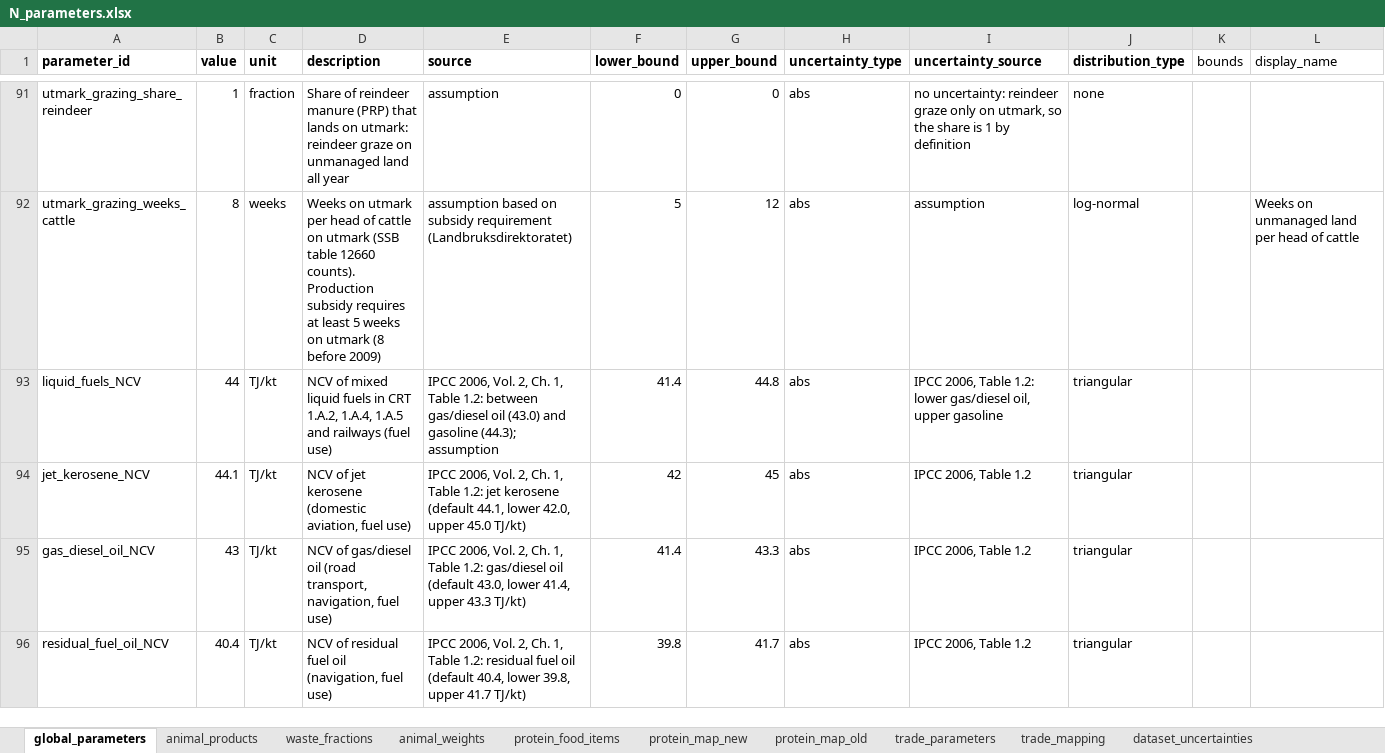
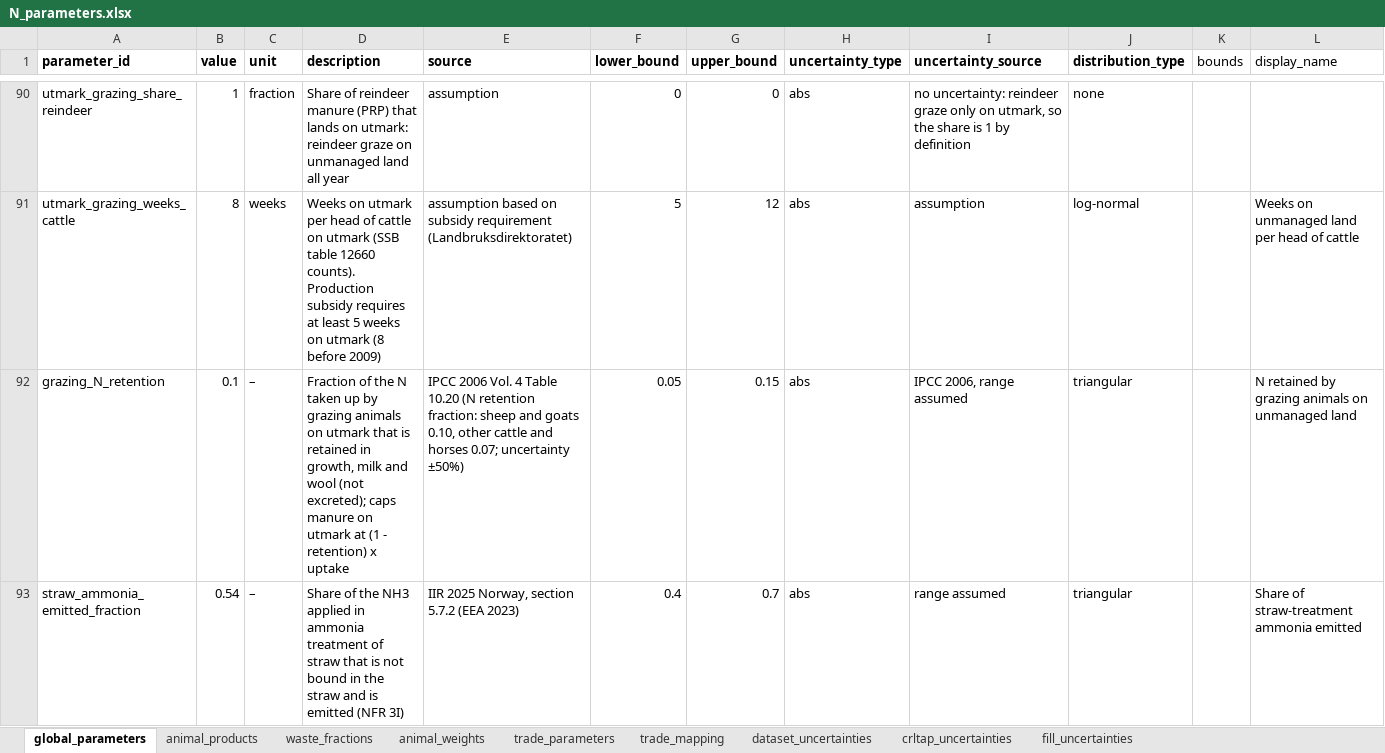
Before and after one commit to aroyne/NitrogenBudsjett, an Excel workbook: parameters/N_parameters.xlsx, sheet global_parameters, drawn as a sheet; only a part is shown, gaps mark what is left out; the shorter side is filled out with more unchanged rows; values as stored, in another font and other column widths than the file's, no borders; the diff covers the shown part only; the diff names each change by its address in the sheet, - before the commit and + after, or states it on an @@ line.

```diff
--- a/parameters/N_parameters.xlsx (sheet global_parameters)
+++ b/parameters/N_parameters.xlsx (sheet global_parameters)
-sheet tab: protein_food_items
-sheet tab: protein_map_new
-sheet tab: protein_map_old
+row 92: grazing_N_retention | 0.1 | – | Fraction of the N taken up by grazing animals on utmark that is retained in growth, milk and wool (not excreted); caps manure on utmark at (1 - retention) x uptake | IPCC 2006 Vol. 4 Table 10.20 (N retention fraction: sheep and goats 0.10, other cattle and horses 0.07; uncertainty ±50%) | 0.05 | 0.15 | abs | IPCC 2006, range assumed | triangular |  | N retained by grazing animals on unmanaged land
+row 93: straw_ammonia_emitted_fraction | 0.54 | – | Share of the NH3 applied in ammonia treatment of straw that is not bound in the straw and is emitted (NFR 3I) | IIR 2025 Norway, section 5.7.2 (EEA 2023) | 0.4 | 0.7 | abs | range assumed | triangular |  | Share of straw-treatment ammonia emitted
```
Also changed, not shown: 2 added rows and 1 removed row elsewhere in this sheet, sheet dataset_uncertainties, sheet trade_parameters, sheet trade_mapping, other sheet tabs, 14 other files.
